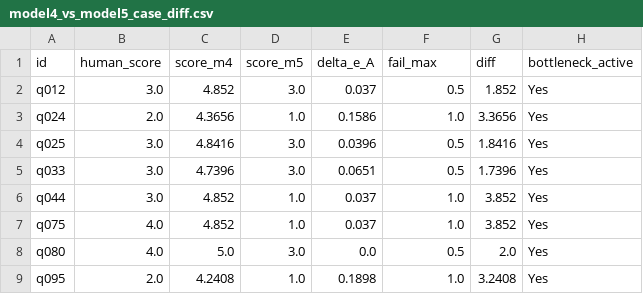
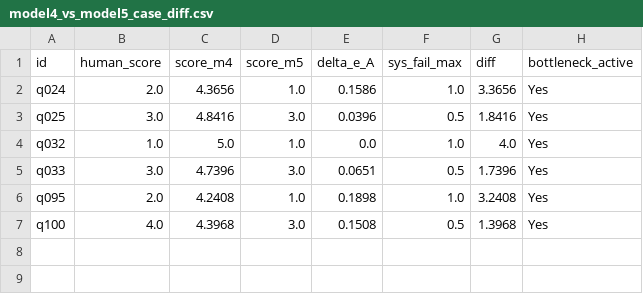
Before and after one commit to Yuu6798/ugh-audit-core, a CSV file: analysis/pipeline_a_correlation/model4_vs_model5_case_diff.csv, drawn as a sheet.

```diff
--- a/analysis/pipeline_a_correlation/model4_vs_model5_case_diff.csv
+++ b/analysis/pipeline_a_correlation/model4_vs_model5_case_diff.csv
@@ -1,9 +1,7 @@
-id,human_score,score_m4,score_m5,delta_e_A,fail_max,diff,bottleneck_active
-q012,3.0,4.852,3.0,0.037,0.5,1.852,Yes
+id,human_score,score_m4,score_m5,delta_e_A,sys_fail_max,diff,bottleneck_active
 q024,2.0,4.3656,1.0,0.1586,1.0,3.3656,Yes
 q025,3.0,4.8416,3.0,0.0396,0.5,1.8416,Yes
+q032,1.0,5.0,1.0,0.0,1.0,4.0,Yes
 q033,3.0,4.7396,3.0,0.0651,0.5,1.7396,Yes
-q044,3.0,4.852,1.0,0.037,1.0,3.852,Yes
-q075,4.0,4.852,1.0,0.037,1.0,3.852,Yes
-q080,4.0,5.0,3.0,0.0,0.5,2.0,Yes
 q095,2.0,4.2408,1.0,0.1898,1.0,3.2408,Yes
+q100,4.0,4.3968,3.0,0.1508,0.5,1.3968,Yes
```
Also changed, not shown: analysis/pipeline_a_correlation/model_comparison_results.csv, 2 other files.
